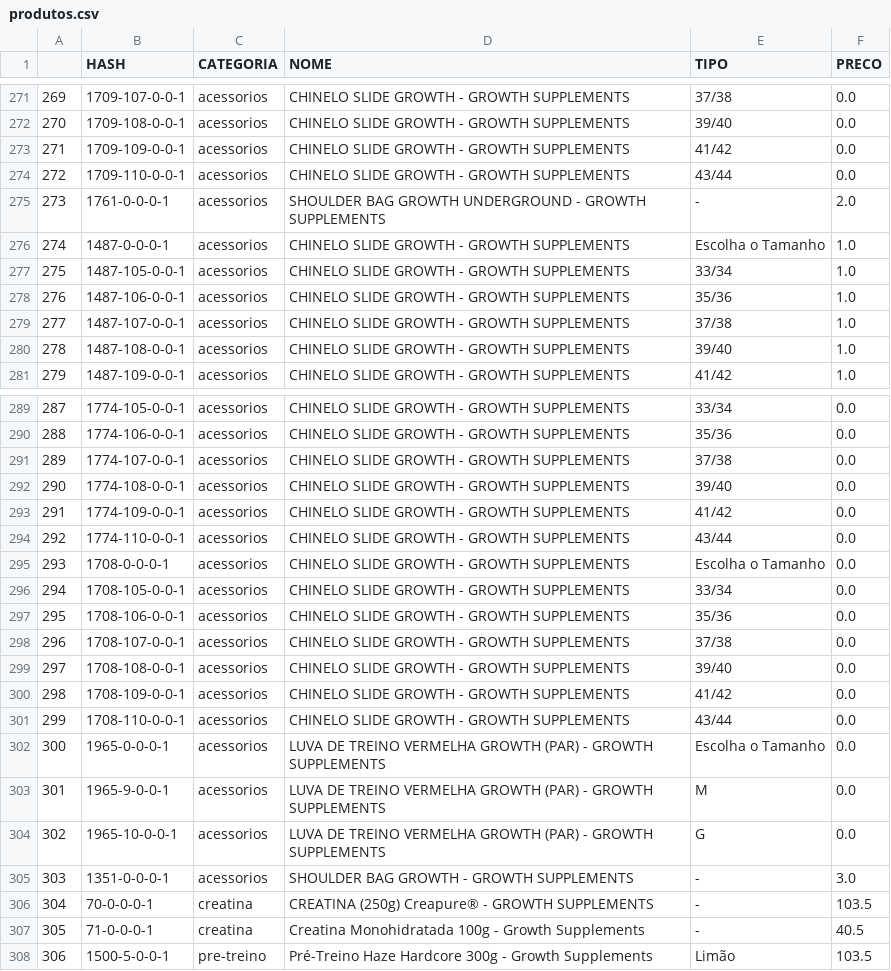
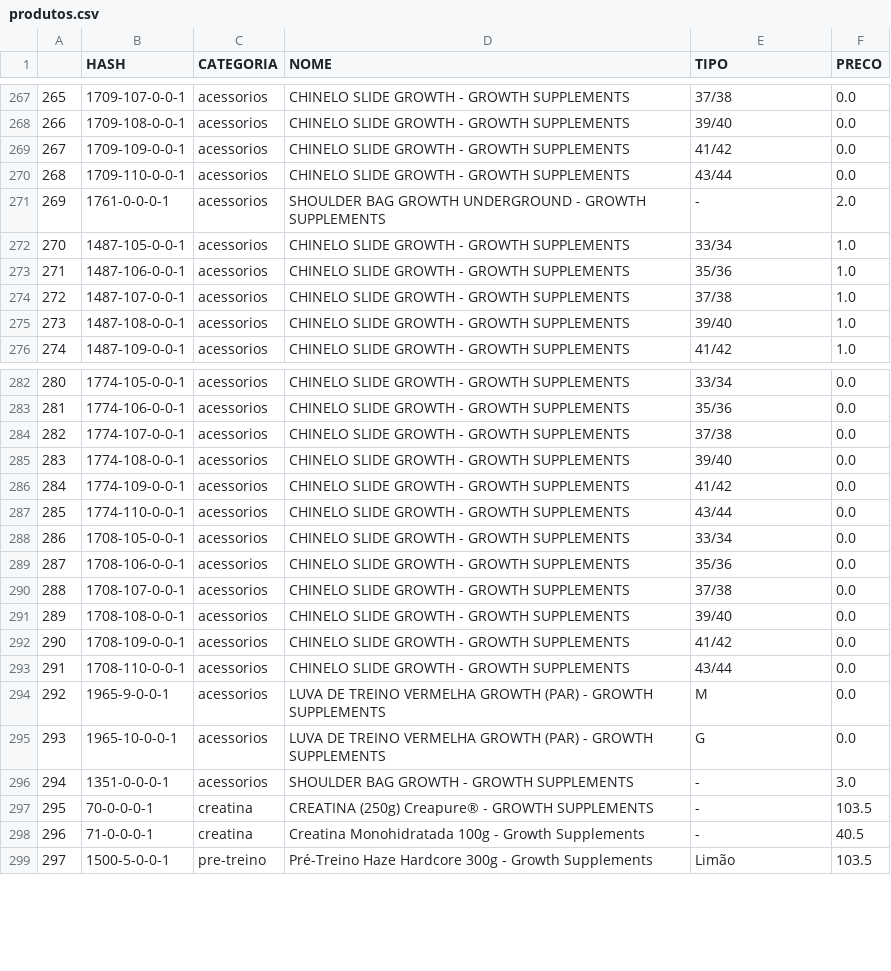
Before and after one commit to stuaninauts/testobot, a CSV file: gscrapper/produtos.csv, drawn as a sheet; only a part is shown, gaps mark what is left out; the diff covers the shown part only; the diff names each change by its address in the sheet, - before the commit and + after, or states it on an @@ line.

```diff
--- a/gscrapper/produtos.csv
+++ b/gscrapper/produtos.csv
@@ column A renumbered from row 236 down @@
-row 276: 274 | 1487-0-0-0-1 | acessorios | CHINELO SLIDE GROWTH - GROWTH SUPPLEMENTS | Escolha o Tamanho | 1.0
-row 295: 293 | 1708-0-0-0-1 | acessorios | CHINELO SLIDE GROWTH - GROWTH SUPPLEMENTS | Escolha o Tamanho | 0.0
-row 302: 300 | 1965-0-0-0-1 | acessorios | LUVA DE TREINO VERMELHA GROWTH (PAR) - GROWTH SUPPLEMENTS | Escolha o Tamanho | 0.0
```
Also changed, not shown: 6 removed rows elsewhere in this file, 4 other files.
